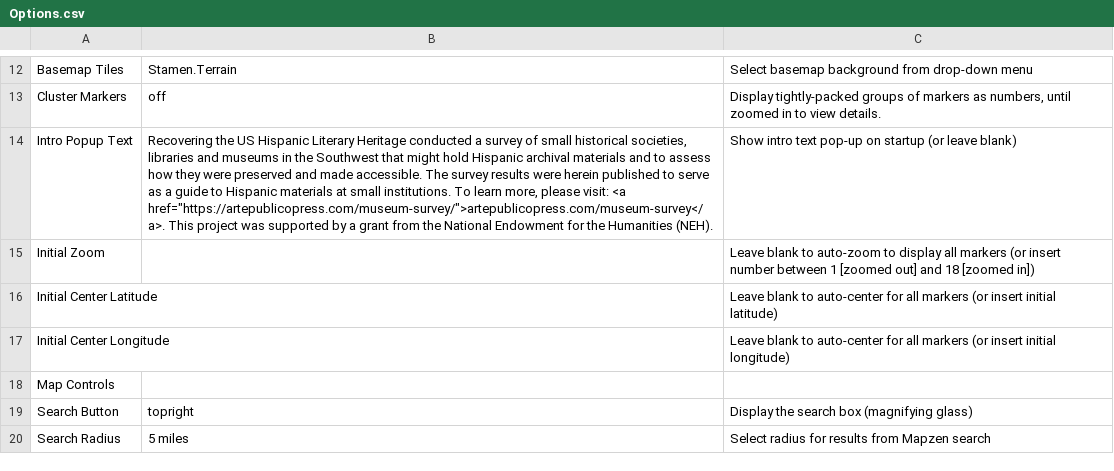
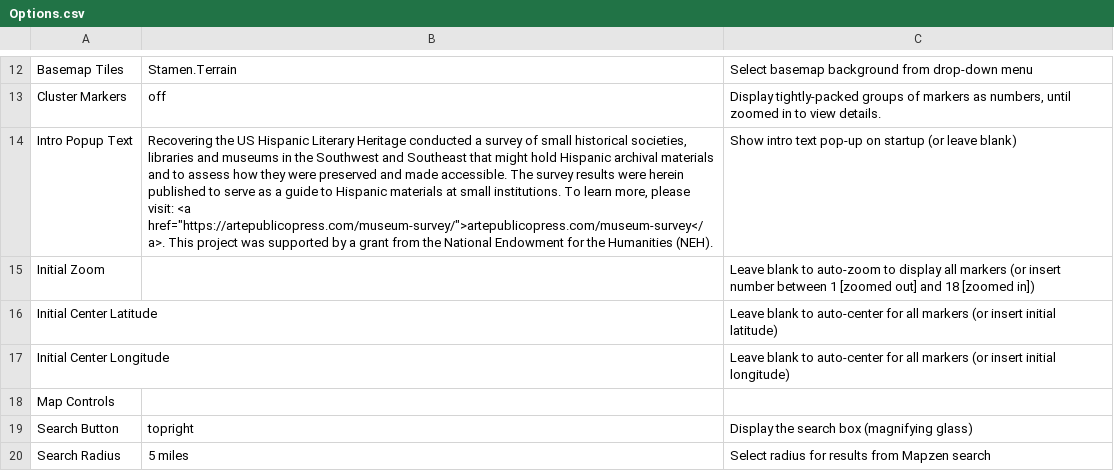
Before and after one commit to RecoveryAPP/NEHmap, a CSV file: csv/Options.csv, drawn as a sheet; only a part is shown, gaps mark what is left out; the diff names each change by its address in the sheet, - before the commit and + after, or states it on an @@ line.

Commit message:
edited description in Options.csv

```diff
--- a/csv/Options.csv
+++ b/csv/Options.csv
-B14: …the Southwest that might…
+B14: …the Southwest and Southeast that might…
```
